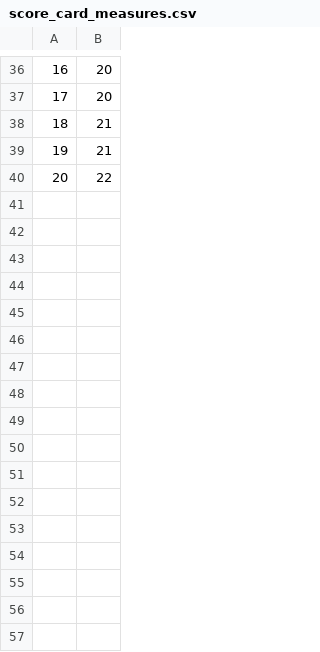
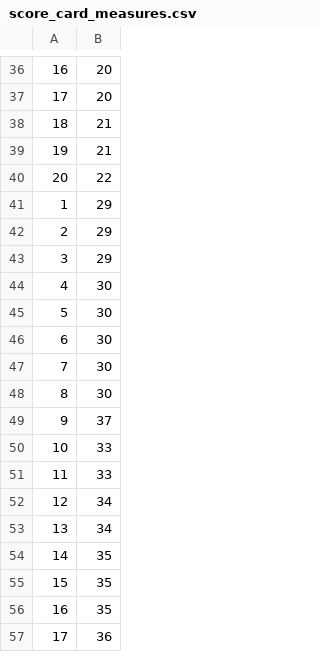
Before and after one commit to kwamedunno/balancesc, a CSV file: database/seeds/csvs/score_card_measures.csv, drawn as a sheet; only a part is shown, gaps mark what is left out.

```diff
--- a/database/seeds/csvs/score_card_measures.csv
+++ b/database/seeds/csvs/score_card_measures.csv
@@ -40 +40,18 @@
 20,22
+1,29
+2,29
+3,29
+4,30
+5,30
+6,30
+7,30
+8,30
+9,37
+10,33
+11,33
+12,34
+13,34
+14,35
+15,35
+16,35
+17,36
```
Also changed, not shown: database/seeds/csvs/measures.csv, database/seeds/csvs/metrics.csv, 19 other files.
